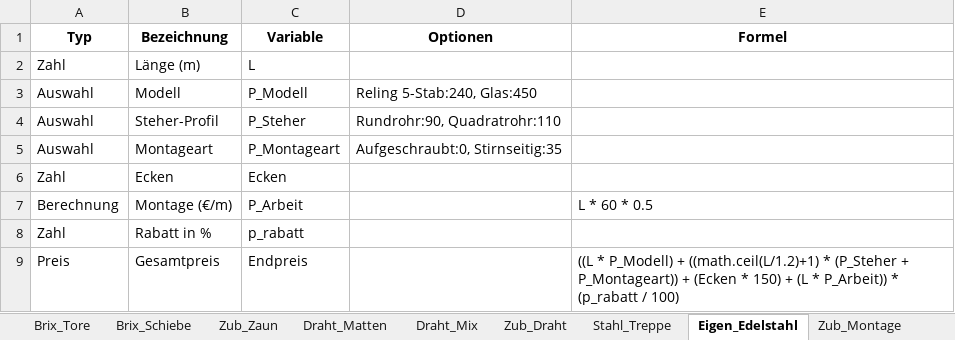
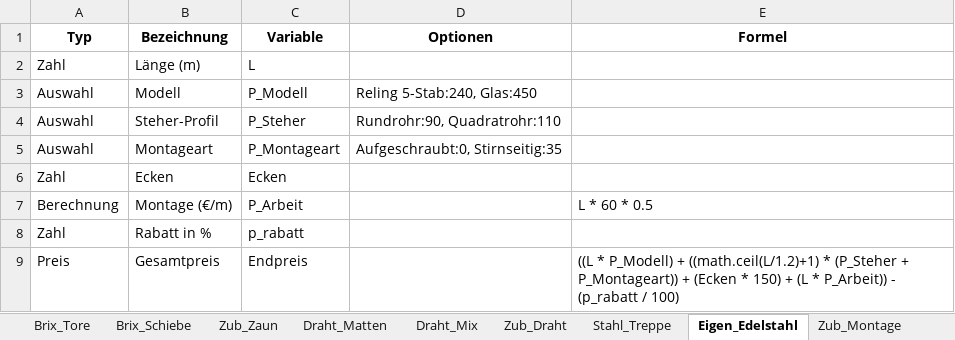
Before and after one commit to meingassnermatthias-eng/BrixKalkGel-nder, an Excel workbook: katalog.xlsx, sheet Eigen_Edelstahl, drawn as a sheet; values as stored, in another font and other column widths than the file's, no borders; the diff names each change by its address in the sheet, - before the commit and + after, or states it on an @@ line.

Commit message:
Add files via upload

```diff
--- a/katalog.xlsx (sheet Eigen_Edelstahl)
+++ b/katalog.xlsx (sheet Eigen_Edelstahl)
-E9 (Formel): …* P_Arbeit)) * (p_rabatt /…
+E9 (Formel): …* P_Arbeit)) - (p_rabatt /…
```
